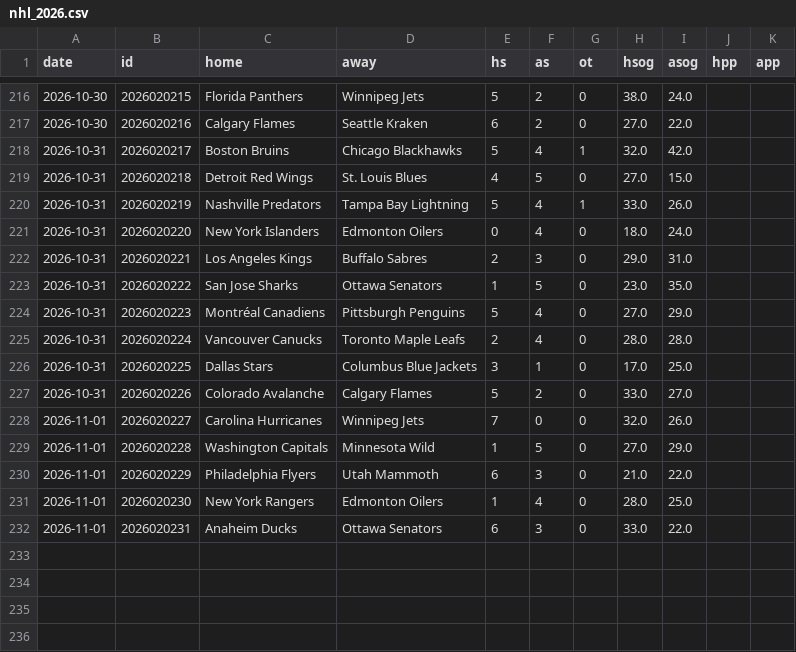
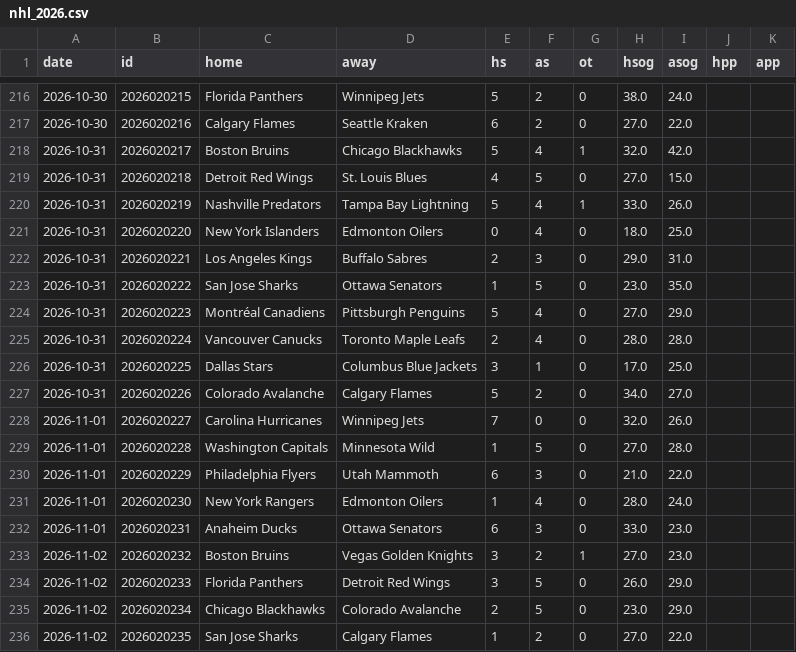
Before and after one commit to arro2121/Baseline, a CSV file: data/history/nhl_2026.csv, drawn as a sheet; only a part is shown, gaps mark what is left out.

```diff
--- a/data/history/nhl_2026.csv
+++ b/data/history/nhl_2026.csv
@@ -220,3 +220,3 @@ date,id,home,away,hs,as,ot,hsog,asog,hpp,app
 2026-10-31,2026020219,Nashville Predators,Tampa Bay Lightning,5,4,1,33.0,26.0,,
-2026-10-31,2026020220,New York Islanders,Edmonton Oilers,0,4,0,18.0,24.0,,
+2026-10-31,2026020220,New York Islanders,Edmonton Oilers,0,4,0,18.0,25.0,,
 2026-10-31,2026020221,Los Angeles Kings,Buffalo Sabres,2,3,0,29.0,31.0,,
@@ -226,7 +226,11 @@ date,id,home,away,hs,as,ot,hsog,asog,hpp,app
 2026-10-31,2026020225,Dallas Stars,Columbus Blue Jackets,3,1,0,17.0,25.0,,
-2026-10-31,2026020226,Colorado Avalanche,Calgary Flames,5,2,0,33.0,27.0,,
+2026-10-31,2026020226,Colorado Avalanche,Calgary Flames,5,2,0,34.0,27.0,,
 2026-11-01,2026020227,Carolina Hurricanes,Winnipeg Jets,7,0,0,32.0,26.0,,
-2026-11-01,2026020228,Washington Capitals,Minnesota Wild,1,5,0,27.0,29.0,,
+2026-11-01,2026020228,Washington Capitals,Minnesota Wild,1,5,0,27.0,28.0,,
 2026-11-01,2026020229,Philadelphia Flyers,Utah Mammoth,6,3,0,21.0,22.0,,
-2026-11-01,2026020230,New York Rangers,Edmonton Oilers,1,4,0,28.0,25.0,,
-2026-11-01,2026020231,Anaheim Ducks,Ottawa Senators,6,3,0,33.0,22.0,,
+2026-11-01,2026020230,New York Rangers,Edmonton Oilers,1,4,0,28.0,24.0,,
+2026-11-01,2026020231,Anaheim Ducks,Ottawa Senators,6,3,0,33.0,23.0,,
+2026-11-02,2026020232,Boston Bruins,Vegas Golden Knights,3,2,1,27.0,23.0,,
+2026-11-02,2026020233,Florida Panthers,Detroit Red Wings,3,5,0,26.0,29.0,,
+2026-11-02,2026020234,Chicago Blackhawks,Colorado Avalanche,2,5,0,23.0,29.0,,
+2026-11-02,2026020235,San Jose Sharks,Calgary Flames,1,2,0,27.0,22.0,,
```
Also changed, not shown: data/history/cfb_2026.csv, data/history/epl_2026.csv, 14 other files.
